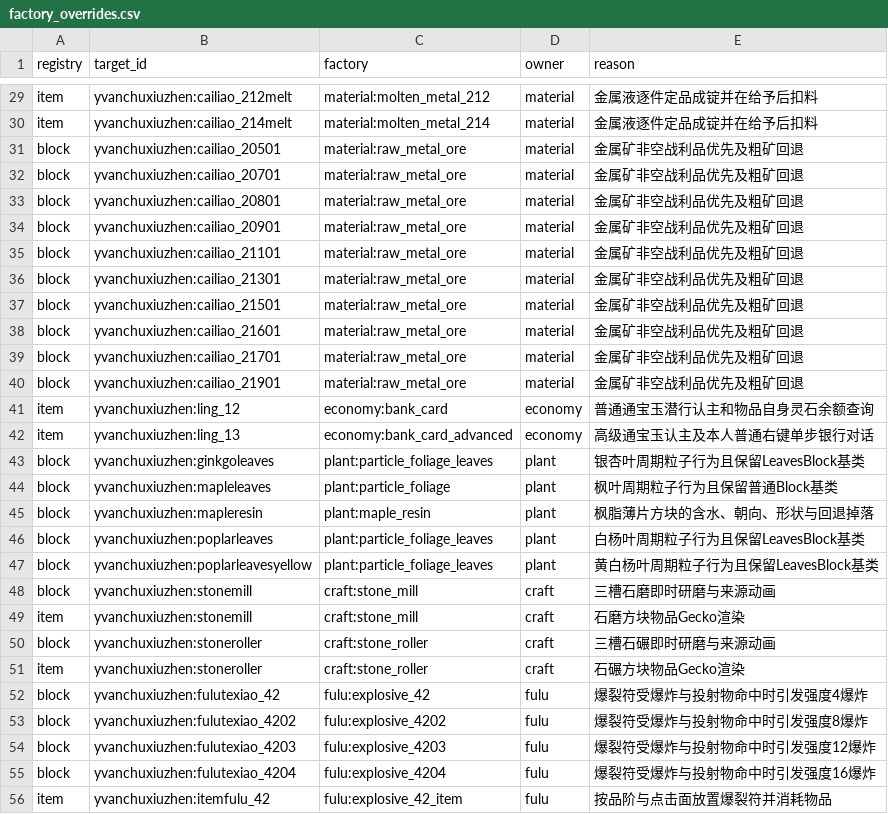
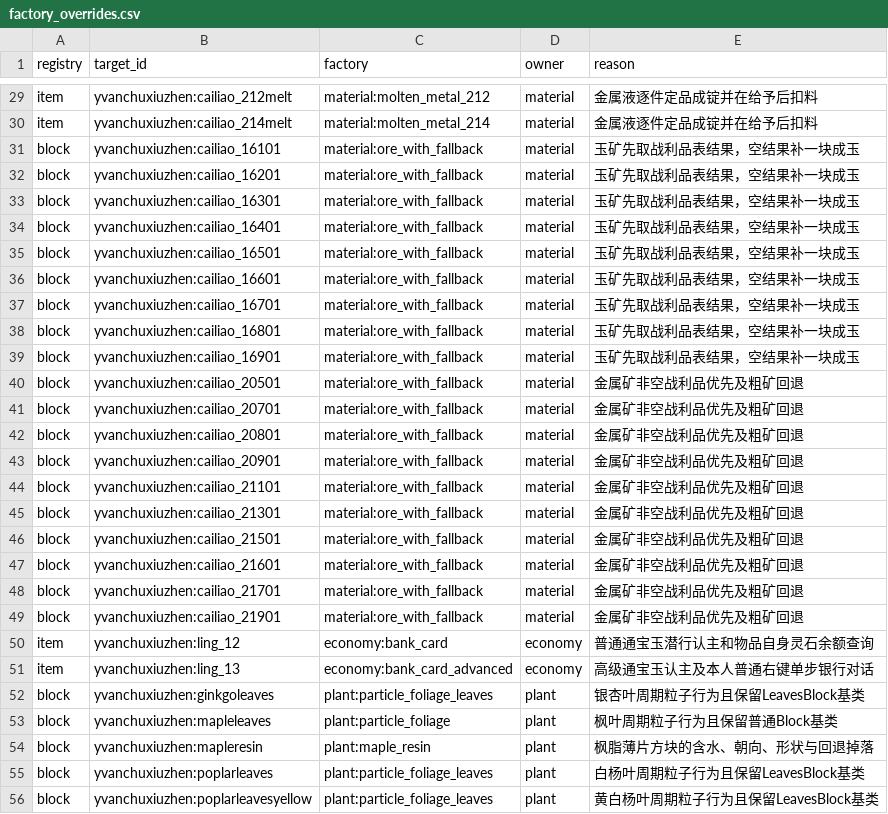
Before and after one commit to Shane77ly/yvanchuxiuzhen-1.21.1, a CSV file: docs/reference/conversion/factory_overrides.csv, drawn as a sheet; only a part is shown, gaps mark what is left out; the shorter side is filled out with more unchanged rows.

Commit message:
Port jade ore loot priority and material fallback for all nine variants

```diff
--- a/docs/reference/conversion/factory_overrides.csv
+++ b/docs/reference/conversion/factory_overrides.csv
@@ -30,12 +30,21 @@ item,yvanchuxiuzhen:cailiao_212melt,material:molten_metal_212,material,金属液
 item,yvanchuxiuzhen:cailiao_214melt,material:molten_metal_214,material,金属液逐件定品成锭并在给予后扣料
-block,yvanchuxiuzhen:cailiao_20501,material:raw_metal_ore,material,金属矿非空战利品优先及粗矿回退
-block,yvanchuxiuzhen:cailiao_20701,material:raw_metal_ore,material,金属矿非空战利品优先及粗矿回退
-block,yvanchuxiuzhen:cailiao_20801,material:raw_metal_ore,material,金属矿非空战利品优先及粗矿回退
-block,yvanchuxiuzhen:cailiao_20901,material:raw_metal_ore,material,金属矿非空战利品优先及粗矿回退
-block,yvanchuxiuzhen:cailiao_21101,material:raw_metal_ore,material,金属矿非空战利品优先及粗矿回退
-block,yvanchuxiuzhen:cailiao_21301,material:raw_metal_ore,material,金属矿非空战利品优先及粗矿回退
-block,yvanchuxiuzhen:cailiao_21501,material:raw_metal_ore,material,金属矿非空战利品优先及粗矿回退
-block,yvanchuxiuzhen:cailiao_21601,material:raw_metal_ore,material,金属矿非空战利品优先及粗矿回退
-block,yvanchuxiuzhen:cailiao_21701,material:raw_metal_ore,material,金属矿非空战利品优先及粗矿回退
-block,yvanchuxiuzhen:cailiao_21901,material:raw_metal_ore,material,金属矿非空战利品优先及粗矿回退
+block,yvanchuxiuzhen:cailiao_16101,material:ore_with_fallback,material,玉矿先取战利品表结果，空结果补一块成玉
+block,yvanchuxiuzhen:cailiao_16201,material:ore_with_fallback,material,玉矿先取战利品表结果，空结果补一块成玉
+block,yvanchuxiuzhen:cailiao_16301,material:ore_with_fallback,material,玉矿先取战利品表结果，空结果补一块成玉
+block,yvanchuxiuzhen:cailiao_16401,material:ore_with_fallback,material,玉矿先取战利品表结果，空结果补一块成玉
+block,yvanchuxiuzhen:cailiao_16501,material:ore_with_fallback,material,玉矿先取战利品表结果，空结果补一块成玉
+block,yvanchuxiuzhen:cailiao_16601,material:ore_with_fallback,material,玉矿先取战利品表结果，空结果补一块成玉
+block,yvanchuxiuzhen:cailiao_16701,material:ore_with_fallback,material,玉矿先取战利品表结果，空结果补一块成玉
+block,yvanchuxiuzhen:cailiao_16801,material:ore_with_fallback,material,玉矿先取战利品表结果，空结果补一块成玉
+block,yvanchuxiuzhen:cailiao_16901,material:ore_with_fallback,material,玉矿先取战利品表结果，空结果补一块成玉
+block,yvanchuxiuzhen:cailiao_20501,material:ore_with_fallback,material,金属矿非空战利品优先及粗矿回退
+block,yvanchuxiuzhen:cailiao_20701,material:ore_with_fallback,material,金属矿非空战利品优先及粗矿回退
+block,yvanchuxiuzhen:cailiao_20801,material:ore_with_fallback,material,金属矿非空战利品优先及粗矿回退
+block,yvanchuxiuzhen:cailiao_20901,material:ore_with_fallback,material,金属矿非空战利品优先及粗矿回退
+block,yvanchuxiuzhen:cailiao_21101,material:ore_with_fallback,material,金属矿非空战利品优先及粗矿回退
+block,yvanchuxiuzhen:cailiao_21301,material:ore_with_fallback,material,金属矿非空战利品优先及粗矿回退
+block,yvanchuxiuzhen:cailiao_21501,material:ore_with_fallback,material,金属矿非空战利品优先及粗矿回退
+block,yvanchuxiuzhen:cailiao_21601,material:ore_with_fallback,material,金属矿非空战利品优先及粗矿回退
+block,yvanchuxiuzhen:cailiao_21701,material:ore_with_fallback,material,金属矿非空战利品优先及粗矿回退
+block,yvanchuxiuzhen:cailiao_21901,material:ore_with_fallback,material,金属矿非空战利品优先及粗矿回退
 item,yvanchuxiuzhen:ling_12,economy:bank_card,economy,普通通宝玉潜行认主和物品自身灵石余额查询
```
Also changed, not shown: docs/systems/material/ledger/content.csv, 8 other files.
